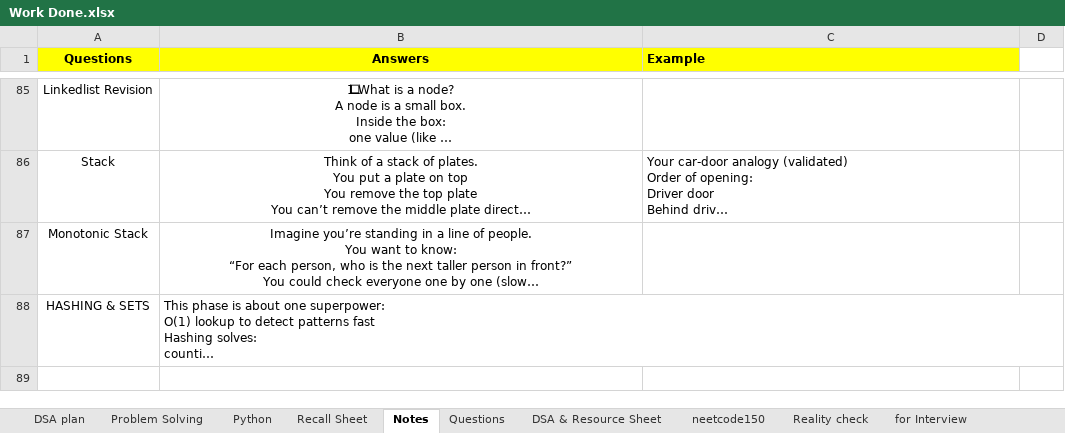
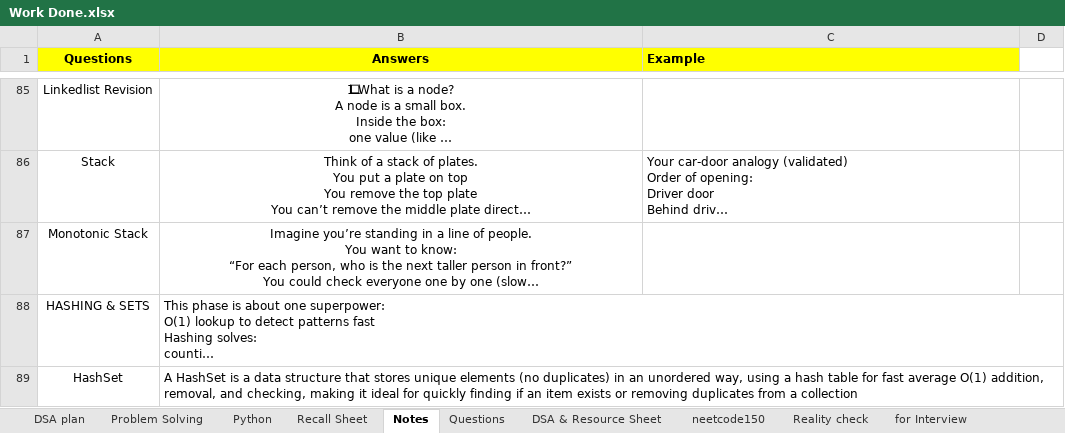
Before and after one commit to swarajp8020/DSA-Java-Practice, an Excel workbook: JavaPrograms/Work Done.xlsx, sheet Notes, drawn as a sheet; only a part is shown, gaps mark what is left out; long unchanged cells end in …; values as stored, in another font and other column widths than the file's, no borders; the diff names each change by its address in the sheet, - before the commit and + after, or states it on an @@ line.

Commit message:
17-01-26 HashSet

```diff
--- a/JavaPrograms/Work Done.xlsx (sheet Notes)
+++ b/JavaPrograms/Work Done.xlsx (sheet Notes)
+row 89: HashSet | A HashSet is a data structure that stores unique elements (no duplicates) in an unordered way, using a hash table for fast average O(1) addition, removal, and checking, making it ideal for quickly finding if an item exists or removing duplicates from a collection
```
